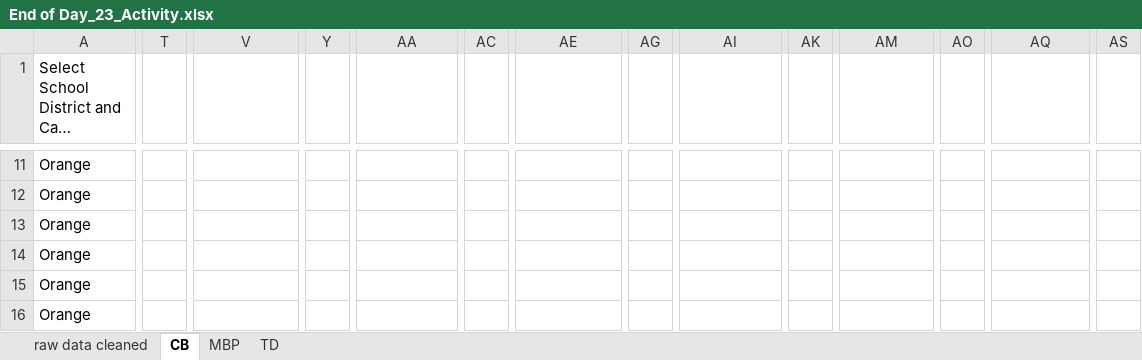
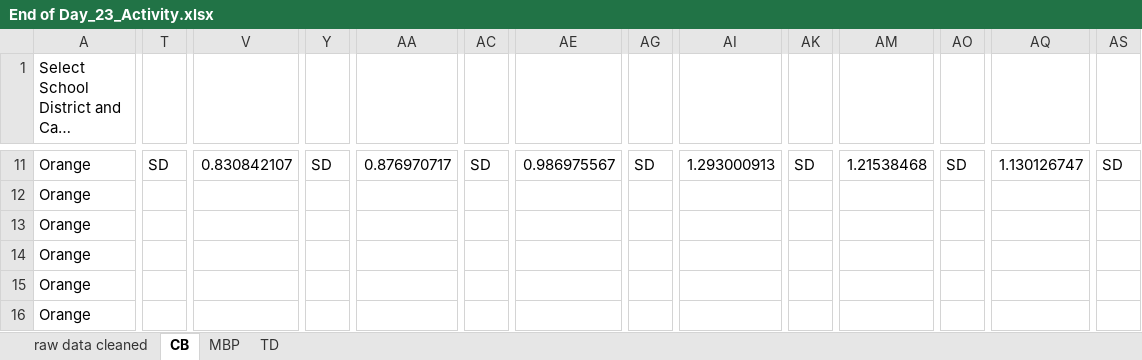
Before and after one commit to UF-EQuIPDGrant/GGEESummer23, an Excel workbook: Data/End of Day/End of Day_23_Activity.xlsx, sheet CB, drawn as a sheet; only a part is shown, gaps mark what is left out; long unchanged cells end in …; values as stored, in another font and other column widths than the file's, no cell formats; the diff covers the shown part only; the diff names each change by its address in the sheet, - before the commit and + after, or states it on an @@ line.

```diff
--- a/Data/End of Day/End of Day_23_Activity.xlsx (sheet CB)
+++ b/Data/End of Day/End of Day_23_Activity.xlsx (sheet CB)
-T11: (empty)
+T11: SD
-V11: (empty)
+V11: 0.830842107
-Y11: (empty)
+Y11: SD
-AA11: (empty)
+AA11: 0.876970717
-AC11: (empty)
+AC11: SD
-AE11: (empty)
+AE11: 0.986975567
-AG11: (empty)
+AG11: SD
-AI11: (empty)
+AI11: 1.293000913
-AK11: (empty)
+AK11: SD
-AM11: (empty)
+AM11: 1.21538468
-AO11: (empty)
+AO11: SD
-AQ11: (empty)
+AQ11: 1.130126747
-AS11: (empty)
+AS11: SD
```
Also changed, not shown: 41 edited cells elsewhere in this sheet, cell formats, 1 other file.
